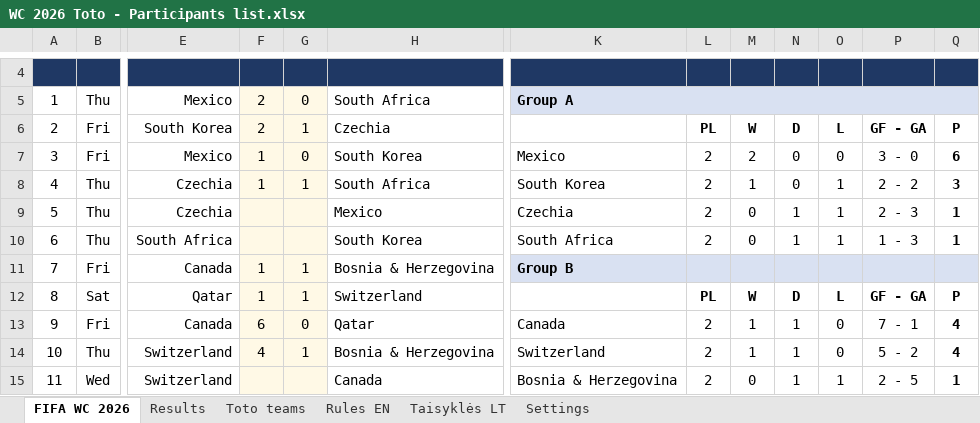
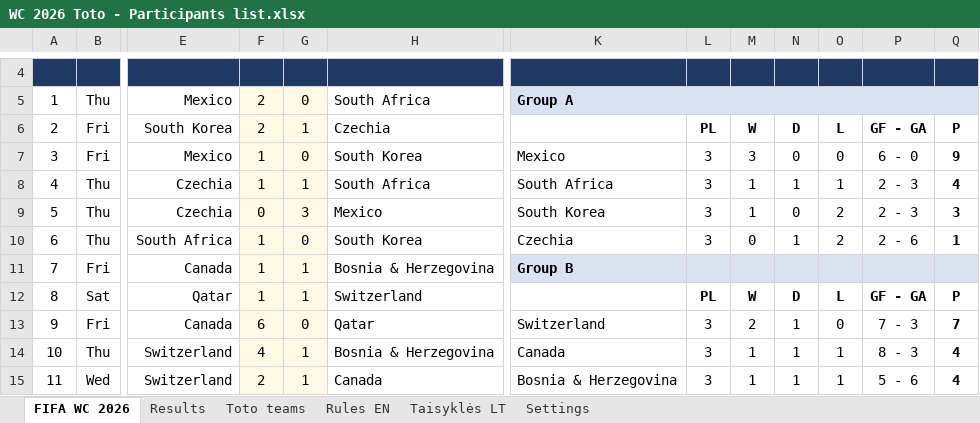
Before and after one commit to chakarti1976/WC2026-TOTO-, an Excel workbook: WC 2026 Toto - Participants list.xlsx, sheet FIFA WC 2026, drawn as a sheet; only a part is shown, gaps mark what is left out; values as stored, in another font and other column widths than the file's, no borders; the diff covers the shown part only; the diff names each change by its address in the sheet, - before the commit and + after, or states it on an @@ line.

```diff
--- a/WC 2026 Toto - Participants list.xlsx (sheet FIFA WC 2026)
+++ b/WC 2026 Toto - Participants list.xlsx (sheet FIFA WC 2026)
-L7:L10: 2
+L7:L10: 3
-M7: 2
+M7: 3
-P7: 3 - 0
+P7: 6 - 0
-Q7: 6
+Q7: 9
-K8: South Korea
+K8: South Africa
-N8: 0
+N8: 1
-P8: 2 - 2
+P8: 2 - 3
-Q8: 3
+Q8: 4
-F9: (empty)
+F9: 0
-G9: (empty)
+G9: 3
-K9: Czechia
+K9: South Korea
-M9: 0
+M9: 1
-N9: 1
+N9: 0
-O9:O10: 1
+O9:O10: 2
-Q9: 1
+Q9: 3
-F10: (empty)
+F10: 1
-G10: (empty)
+G10: 0
-K10: South Africa
+K10: Czechia
-P10: 1 - 3
+P10: 2 - 6
-K13: Canada
+K13: Switzerland
-L13:L15: 2
+L13:L15: 3
-M13: 1
+M13: 2
-P13: 7 - 1
+P13: 7 - 3
-Q13: 4
+Q13: 7
-K14: Switzerland
+K14: Canada
-O14: 0
+O14: 1
-P14: 5 - 2
+P14: 8 - 3
-F15: (empty)
+F15: 2
-G15: (empty)
+G15: 1
-M15: 0
+M15: 1
-P15: 2 - 5
+P15: 5 - 6
-Q15: 1
+Q15: 4
```
Also changed, not shown: 23 edited cells elsewhere in this sheet, sheet Results, sheet Toto teams, hidden cells.
